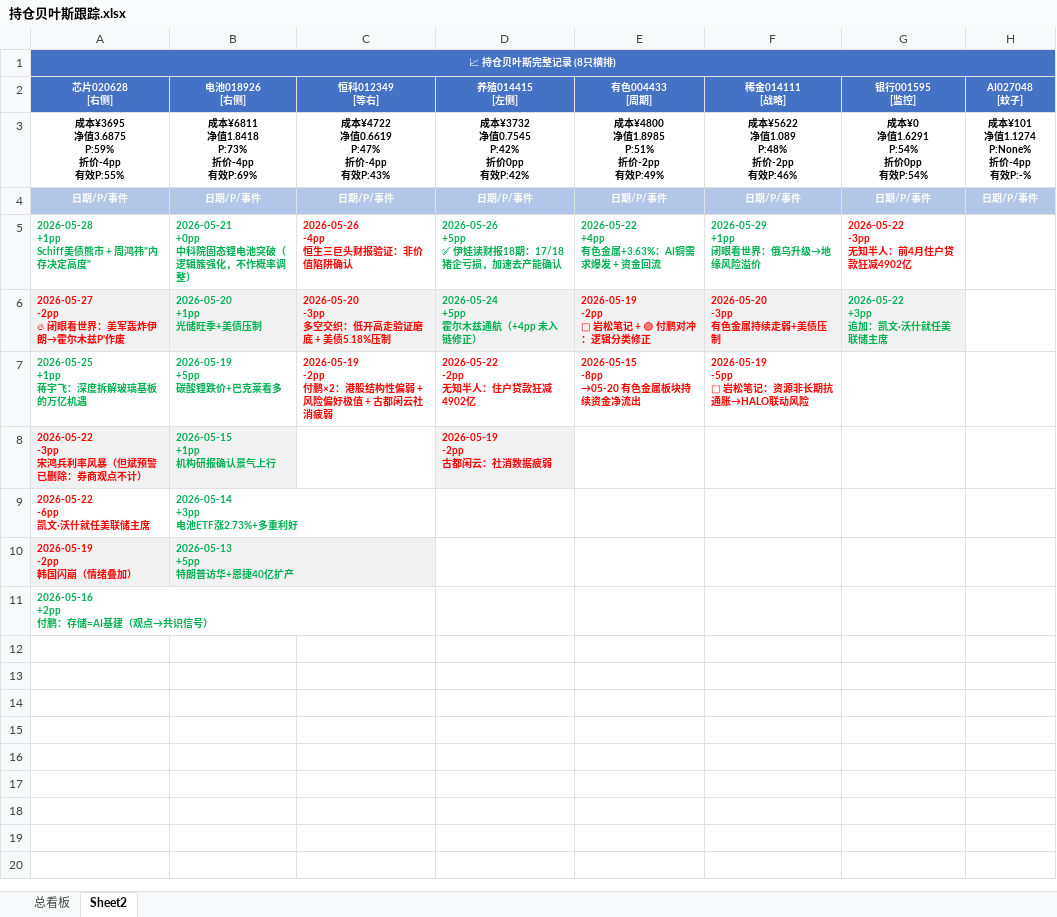
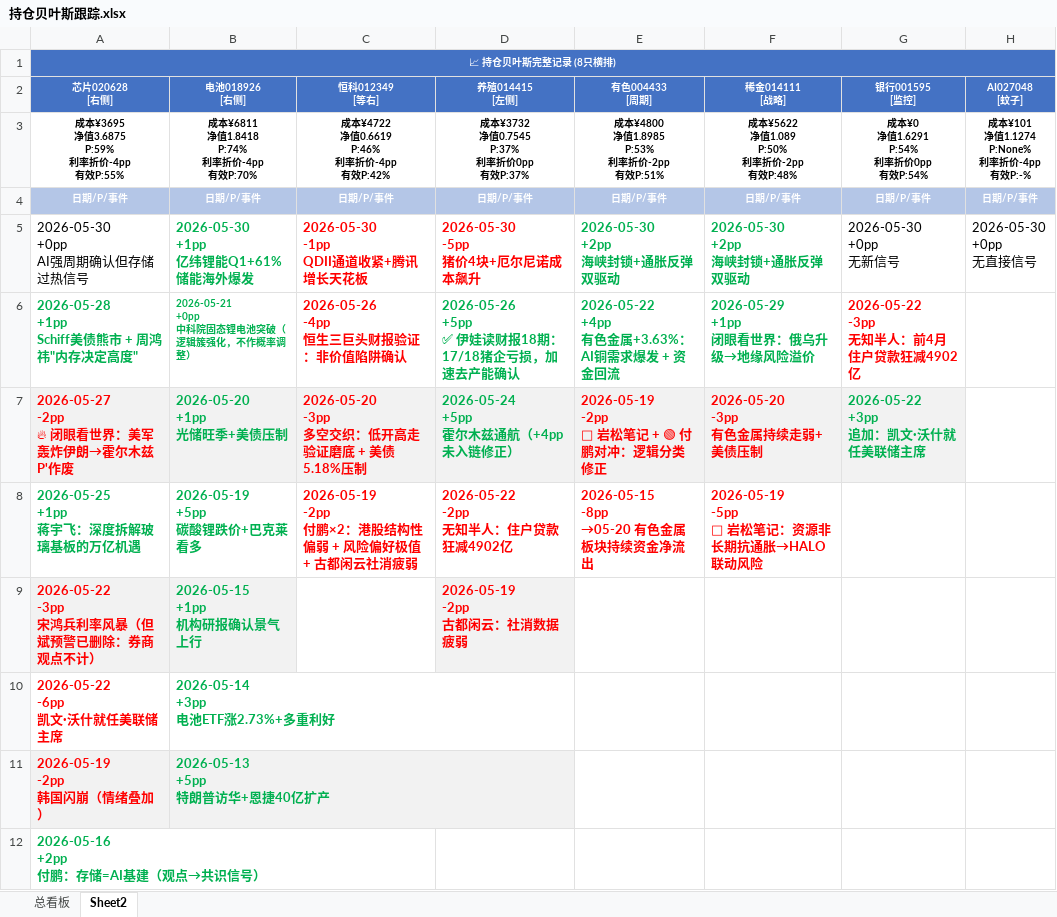
Before and after one commit to f840047663-bot/external-memory, an Excel workbook: 持仓贝叶斯跟踪.xlsx, sheet Sheet2, drawn as a sheet; values as stored, in another font and other column widths than the file's, no borders; addresses are those after the commit; ↵ is a line break in a cell; the diff names each change by its address in the sheet, - before the commit and + after, or states it on an @@ line.

Commit message:
auto: 2026-06-01:02:30

```diff
--- a/持仓贝叶斯跟踪.xlsx (sheet Sheet2)
+++ b/持仓贝叶斯跟踪.xlsx (sheet Sheet2)
-B1:H1 fill: #4472C4
+B1:H1 fill: none
-A3 (芯片020628 [右侧]): 成本¥3695 ↵ 净值3.6875 ↵ P:59% ↵ 折价-4pp ↵ 有效P:55%
+A3 (芯片020628 [右侧]): 成本¥3695 ↵ 净值3.6875 ↵ P:59% ↵ 利率折价-4pp ↵ 有效P:55%
-B3 (电池018926 [右侧]): 成本¥6811 ↵ 净值1.8418 ↵ P:73% ↵ 折价-4pp ↵ 有效P:69%
+B3 (电池018926 [右侧]): 成本¥6811 ↵ 净值1.8418 ↵ P:74% ↵ 利率折价-4pp ↵ 有效P:70%
-C3 (恒科012349 [等右]): 成本¥4722 ↵ 净值0.6619 ↵ P:47% ↵ 折价-4pp ↵ 有效P:43%
+C3 (恒科012349 [等右]): 成本¥4722 ↵ 净值0.6619 ↵ P:46% ↵ 利率折价-4pp ↵ 有效P:42%
-D3 (养殖014415 [左侧]): 成本¥3732 ↵ 净值0.7545 ↵ P:42% ↵ 折价0pp ↵ 有效P:42%
+D3 (养殖014415 [左侧]): 成本¥3732 ↵ 净值0.7545 ↵ P:37% ↵ 利率折价0pp ↵ 有效P:37%
-E3 (有色004433 [周期]): 成本¥4800 ↵ 净值1.8985 ↵ P:51% ↵ 折价-2pp ↵ 有效P:49%
+E3 (有色004433 [周期]): 成本¥4800 ↵ 净值1.8985 ↵ P:53% ↵ 利率折价-2pp ↵ 有效P:51%
-F3 (稀金014111 [战略]): 成本¥5622 ↵ 净值1.089 ↵ P:48% ↵ 折价-2pp ↵ 有效P:46%
+F3 (稀金014111 [战略]): 成本¥5622 ↵ 净值1.089 ↵ P:50% ↵ 利率折价-2pp ↵ 有效P:48%
-G3 (银行001595 [监控]): 成本¥0 ↵ 净值1.6291 ↵ P:54% ↵ 折价0pp ↵ 有效P:54%
+G3 (银行001595 [监控]): 成本¥0 ↵ 净值1.6291 ↵ P:54% ↵ 利率折价0pp ↵ 有效P:54%
-H3 (AI027048 [蚊子]): 成本¥101 ↵ 净值1.1274 ↵ P:None% ↵ 折价-4pp ↵ 有效P:-%
+H3 (AI027048 [蚊子]): 成本¥101 ↵ 净值1.1274 ↵ P:None% ↵ 利率折价-4pp ↵ 有效P:-%
+row 5: 2026-05-30 ↵ +0pp ↵ AI强周期确认但存储过热信号 | 2026-05-30 ↵ +1pp ↵ 亿纬锂能Q1+61%储能海外爆发 | 2026-05-30 ↵ -1pp ↵ QDII通道收紧+腾讯增长天花板 | 2026-05-30 ↵ -5pp ↵ 猪价4块+厄尔尼诺成本飙升 | 2026-05-30 ↵ +2pp ↵ 海峡封锁+通胀反弹双驱动 | 2026-05-30 ↵ +2pp ↵ 海峡封锁+通胀反弹双驱动 | 2026-05-30 ↵ +0pp ↵ 无新信号 | 2026-05-30 ↵ +0pp ↵ 无直接信号
@@ A6 text size: larger @@
@@ C6:G6 text size: larger @@
@@ A7:G7 text size: larger @@
@@ A8:F8 text size: larger @@
@@ A9:B11 text size: larger @@
@@ D9 text size: larger @@
@@ A12 text size: larger @@
```
Also changed, not shown: sheet 总看板.
